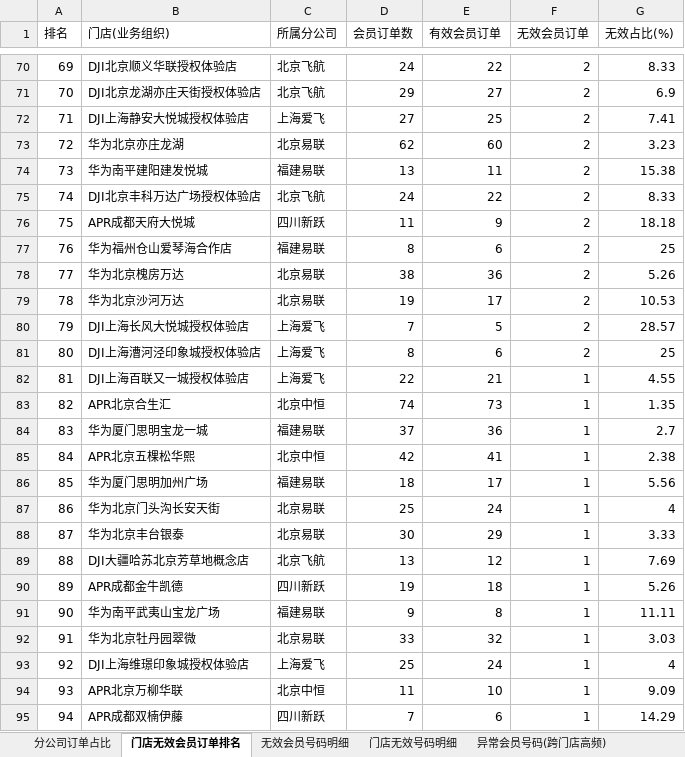
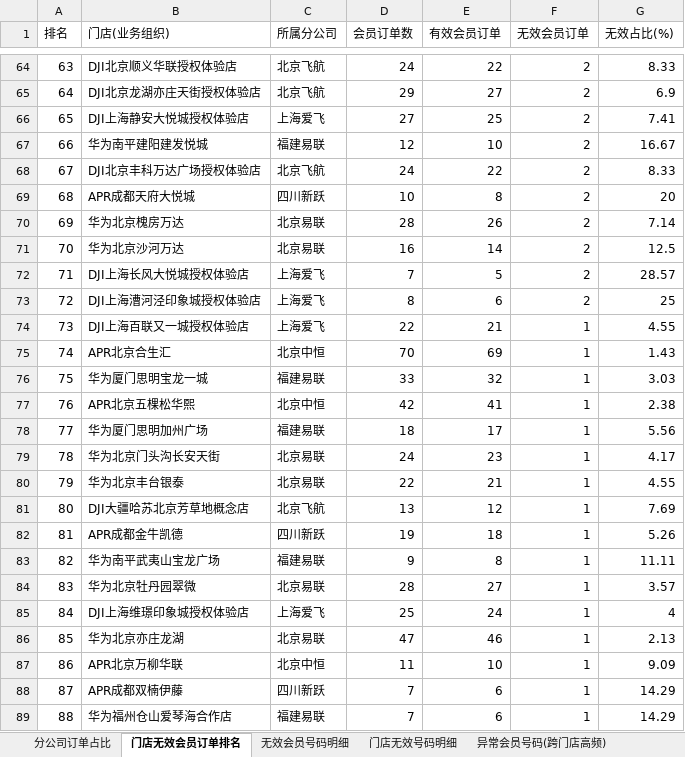
Before and after one commit to panghao007/retail-dashboard, an Excel workbook: d/2026-08-03_会员有效性分析.xlsx, sheet 门店无效会员订单排名, drawn as a sheet; only a part is shown, gaps mark what is left out; values as stored, in another font and other column widths than the file's, no borders; removed rows and columns are numbered as before the commit, all else as after; the diff covers the shown part only; the diff names each change by its address in the sheet, - before the commit and + after, or states it on an @@ line.

```diff
--- a/d/2026-08-03_会员有效性分析.xlsx (sheet 门店无效会员订单排名)
+++ b/d/2026-08-03_会员有效性分析.xlsx (sheet 门店无效会员订单排名)
@@ column A (排名) renumbered from row 15 down @@
-row 73: 72 | 华为北京亦庄龙湖 | 北京易联 | 62 | 60 | 2 | 3.23
-D67 (会员订单数): 13
+D67 (会员订单数): 12
-E67 (有效会员订单): 11
+E67 (有效会员订单): 10
-G67 (无效占比(%)): 15.38
+G67 (无效占比(%)): 16.67
-D69 (会员订单数): 11
+D69 (会员订单数): 10
-E69 (有效会员订单): 9
+E69 (有效会员订单): 8
-G69 (无效占比(%)): 18.18
+G69 (无效占比(%)): 20
-row 77: 76 | 华为福州仓山爱琴海合作店 | 福建易联 | 8 | 6 | 2 | 25
-D70 (会员订单数): 38
+D70 (会员订单数): 28
-E70 (有效会员订单): 36
+E70 (有效会员订单): 26
-G70 (无效占比(%)): 5.26
+G70 (无效占比(%)): 7.14
-D71 (会员订单数): 19
+D71 (会员订单数): 16
-E71 (有效会员订单): 17
+E71 (有效会员订单): 14
-G71 (无效占比(%)): 10.53
+G71 (无效占比(%)): 12.5
-D75 (会员订单数): 74
+D75 (会员订单数): 70
-E75 (有效会员订单): 73
+E75 (有效会员订单): 69
-G75 (无效占比(%)): 1.35
+G75 (无效占比(%)): 1.43
-D76 (会员订单数): 37
+D76 (会员订单数): 33
-E76 (有效会员订单): 36
+E76 (有效会员订单): 32
-G76 (无效占比(%)): 2.7
+G76 (无效占比(%)): 3.03
-D79 (会员订单数): 25
+D79 (会员订单数): 24
-E79 (有效会员订单): 24
+E79 (有效会员订单): 23
-G79 (无效占比(%)): 4
+G79 (无效占比(%)): 4.17
-D80 (会员订单数): 30
+D80 (会员订单数): 22
-E80 (有效会员订单): 29
+E80 (有效会员订单): 21
-G80 (无效占比(%)): 3.33
+G80 (无效占比(%)): 4.55
-D84 (会员订单数): 33
+D84 (会员订单数): 28
-E84 (有效会员订单): 32
+E84 (有效会员订单): 27
-G84 (无效占比(%)): 3.03
+G84 (无效占比(%)): 3.57
+row 86: 85 | 华为北京亦庄龙湖 | 北京易联 | 47 | 46 | 1 | 2.13
+row 89: 88 | 华为福州仓山爱琴海合作店 | 福建易联 | 7 | 6 | 1 | 14.29
```
Also changed, not shown: 15 added rows, 16 removed rows and 86 edited cells elsewhere in this sheet, sheet 异常明细(订单级), sheet 门店无效号码明细, sheet 无效会员号码明细, sheet 分公司订单占比, sheet 异常会员号码(跨门店高频), 2 other files.
